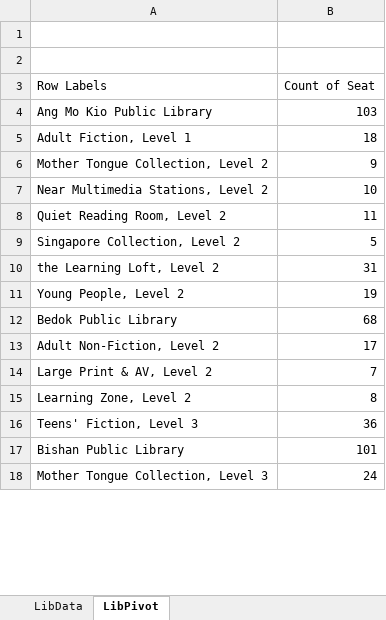
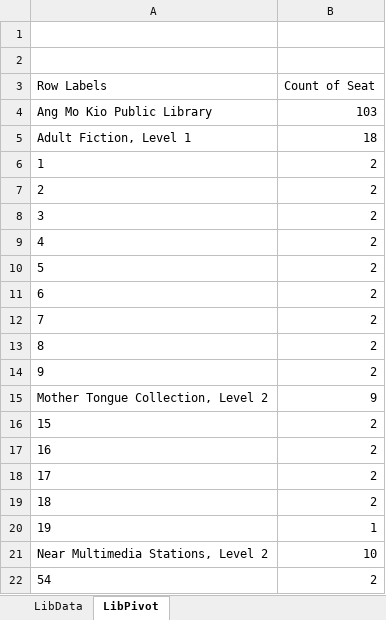
Before and after one commit to Hendyley/RPA_NLP_LIB_SEATBOOKING, an Excel workbook: Data/Newbie Data.xlsx, sheet LibPivot, drawn as a sheet; only a part is shown; the shorter side is filled out with more unchanged rows; values as stored, in another font and other column widths than the file's, no borders; the diff covers the shown part only; the diff names each change by its address in the sheet, - before the commit and + after, or states it on an @@ line.

```diff
--- a/Data/Newbie Data.xlsx (sheet LibPivot)
+++ b/Data/Newbie Data.xlsx (sheet LibPivot)
+row 6: 1 | 2
+row 7: 2 | 2
+row 8: 3 | 2
+row 9: 4 | 2
+row 10: 5 | 2
+row 11: 6 | 2
+row 12: 7 | 2
+row 13: 8 | 2
+row 14: 9 | 2
+row 16: 15 | 2
+row 17: 16 | 2
+row 18: 17 | 2
+row 19: 18 | 2
+row 20: 19 | 1
+row 22: 54 | 2
```
Also changed, not shown: 483 added rows elsewhere in this sheet, sheet LibData, hidden cells, 33 other files.
